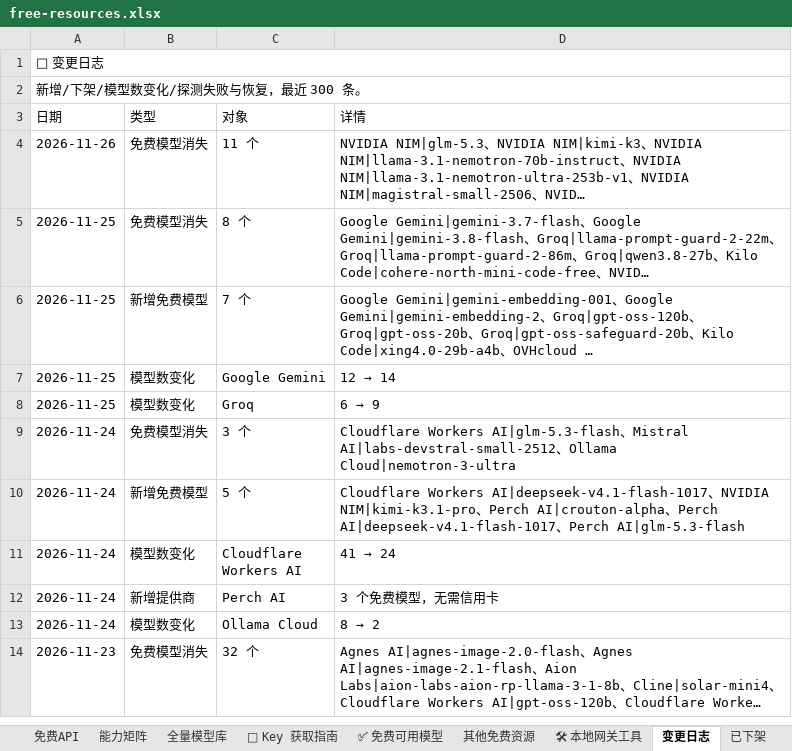
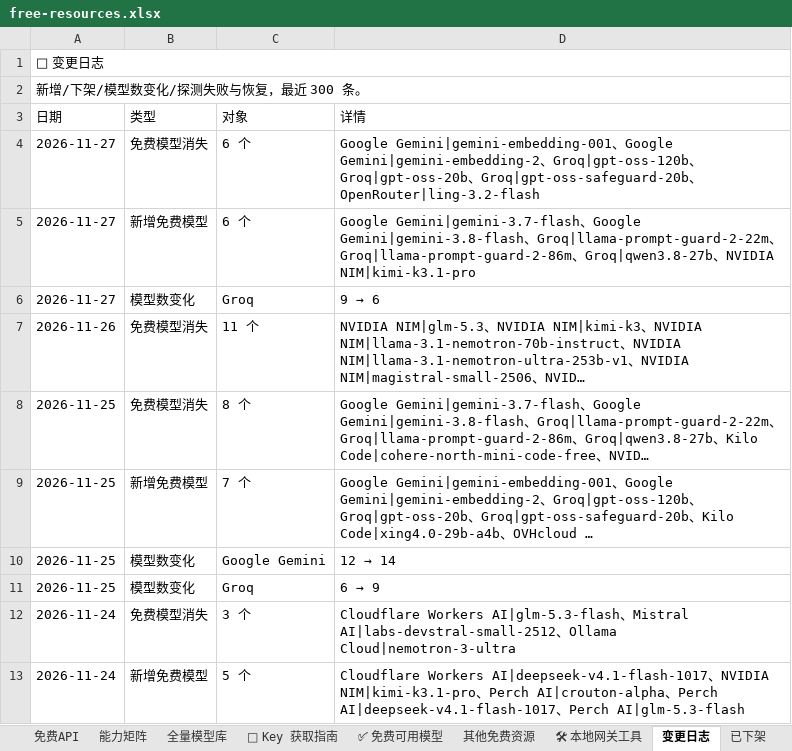
Before and after one commit to mi-agent/resources, an Excel workbook: free-resources.xlsx, sheet 变更日志, drawn as a sheet; only a part is shown; the shorter side is filled out with more unchanged rows; long unchanged cells end in …; values as stored, in another font and other column widths than the file's, no cell formats; the diff names each change by its address in the sheet, - before the commit and + after, or states it on an @@ line.

```diff
--- a/free-resources.xlsx (sheet 变更日志)
+++ b/free-resources.xlsx (sheet 变更日志)
+row 4: 2026-11-27 | 免费模型消失 | 6 个 | Google Gemini|gemini-embedding-001、Google Gemini|gemini-embedding-2、Groq|gpt-oss-120b、Groq|gpt-oss-20b、Groq|gpt-oss-safeguard-20b、OpenRouter|ling-3.2-flash
+row 5: 2026-11-27 | 新增免费模型 | 6 个 | Google Gemini|gemini-3.7-flash、Google Gemini|gemini-3.8-flash、Groq|llama-prompt-guard-2-22m、Groq|llama-prompt-guard-2-86m、Groq|qwen3.8-27b、NVIDIA NIM|kimi-k3.1-pro
+row 6: 2026-11-27 | 模型数变化 | Groq | 9 → 6
```
Also changed, not shown: sheet 全量模型库, sheet 场景推荐, sheet 免费API, sheet 其他免费资源, sheet ✅ 免费可用模型, sheet 能力矩阵, 3 more sheets, cell formats, 3 other files.
